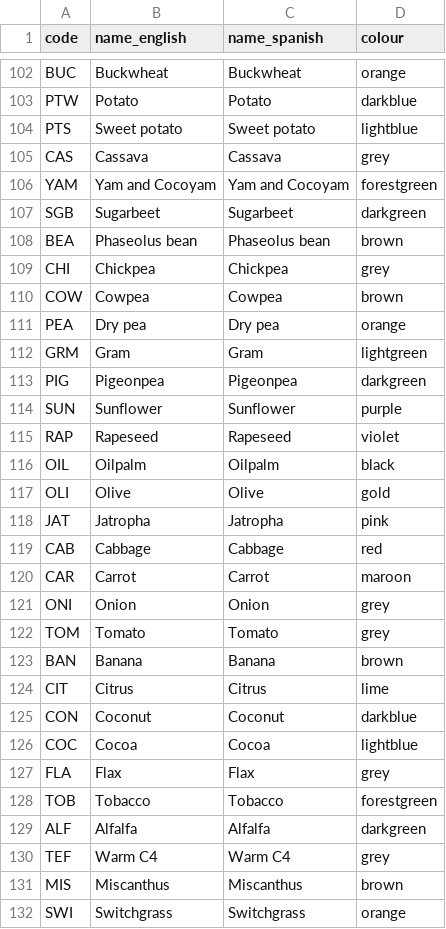
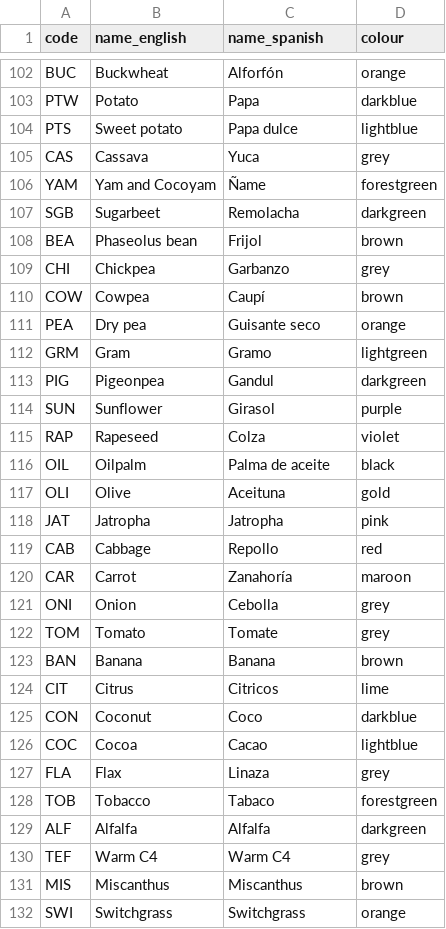
Before and after one commit to ClimateCompatibleGrowth/osemosys-cloud-visualization, a CSV file: name_color_codes.csv, drawn as a sheet; only a part is shown, gaps mark what is left out; the diff covers the shown part only; the diff names each change by its address in the sheet, - before the commit and + after, or states it on an @@ line.

Commit message:
Updated spanish translation

```diff
--- a/name_color_codes.csv
+++ b/name_color_codes.csv
-C102 (name_spanish): Buckwheat
+C102 (name_spanish): Alforfón
-C103 (name_spanish): Potato
+C103 (name_spanish): Papa
-C104 (name_spanish): Sweet potato
+C104 (name_spanish): Papa dulce
-C105 (name_spanish): Cassava
+C105 (name_spanish): Yuca
-C106 (name_spanish): Yam and Cocoyam
+C106 (name_spanish): Ñame
-C107 (name_spanish): Sugarbeet
+C107 (name_spanish): Remolacha
-C108 (name_spanish): Phaseolus bean
+C108 (name_spanish): Frijol
-C109 (name_spanish): Chickpea
+C109 (name_spanish): Garbanzo
-C110 (name_spanish): Cowpea
+C110 (name_spanish): Caupí
-C111 (name_spanish): Dry pea
+C111 (name_spanish): Guisante seco
-C112 (name_spanish): Gram
+C112 (name_spanish): Gramo
-C113 (name_spanish): Pigeonpea
+C113 (name_spanish): Gandul
-C114 (name_spanish): Sunflower
+C114 (name_spanish): Girasol
-C115 (name_spanish): Rapeseed
+C115 (name_spanish): Colza
-C116 (name_spanish): Oilpalm
+C116 (name_spanish): Palma de aceite
-C117 (name_spanish): Olive
+C117 (name_spanish): Aceituna
-C119 (name_spanish): Cabbage
+C119 (name_spanish): Repollo
-C120 (name_spanish): Carrot
+C120 (name_spanish): Zanahoría
-C121 (name_spanish): Onion
+C121 (name_spanish): Cebolla
-C122 (name_spanish): Tomato
+C122 (name_spanish): Tomate
-C124 (name_spanish): Citrus
+C124 (name_spanish): Citricos
-C125 (name_spanish): Coconut
+C125 (name_spanish): Coco
-C126 (name_spanish): Cocoa
+C126 (name_spanish): Cacao
-C127 (name_spanish): Flax
+C127 (name_spanish): Linaza
-C128 (name_spanish): Tobacco
+C128 (name_spanish): Tabaco
```
Also changed, not shown: 97 edited cells elsewhere in this file.
